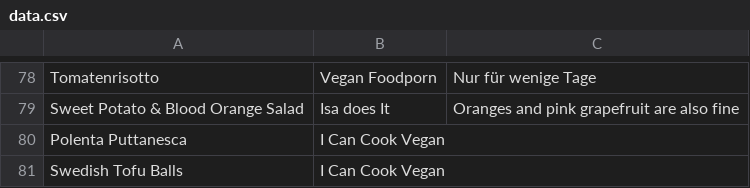
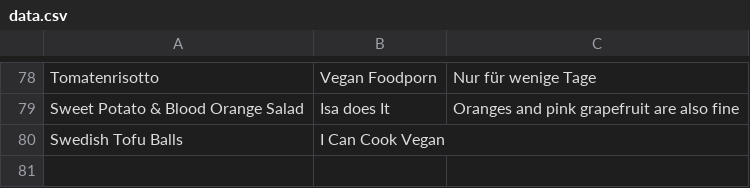
Before and after one commit to nikitaDanilenko/nikitaDanilenko.github.io, a CSV file: food/regular/data.csv, drawn as a sheet; only a part is shown, gaps mark what is left out.

Commit message:
Remove duplication

```diff
--- a/food/regular/data.csv
+++ b/food/regular/data.csv
@@ -79,3 +79,2 @@ Tomatenrisotto, Vegan Foodporn, Nur für wenige Tage
 Sweet Potato & Blood Orange Salad, Isa does It, Oranges and pink grapefruit are also fine
-Polenta Puttanesca, I Can Cook Vegan,
 Swedish Tofu Balls, I Can Cook Vegan,
```
